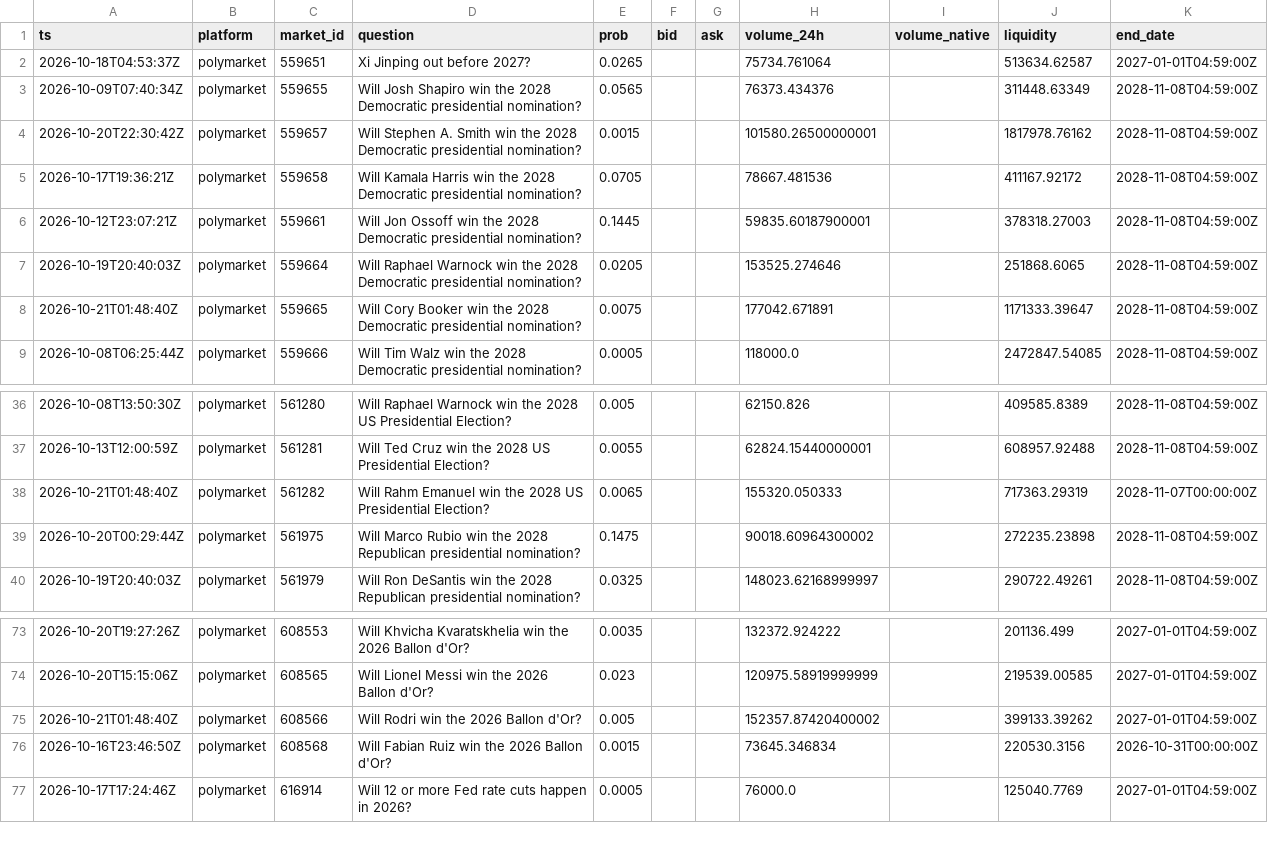
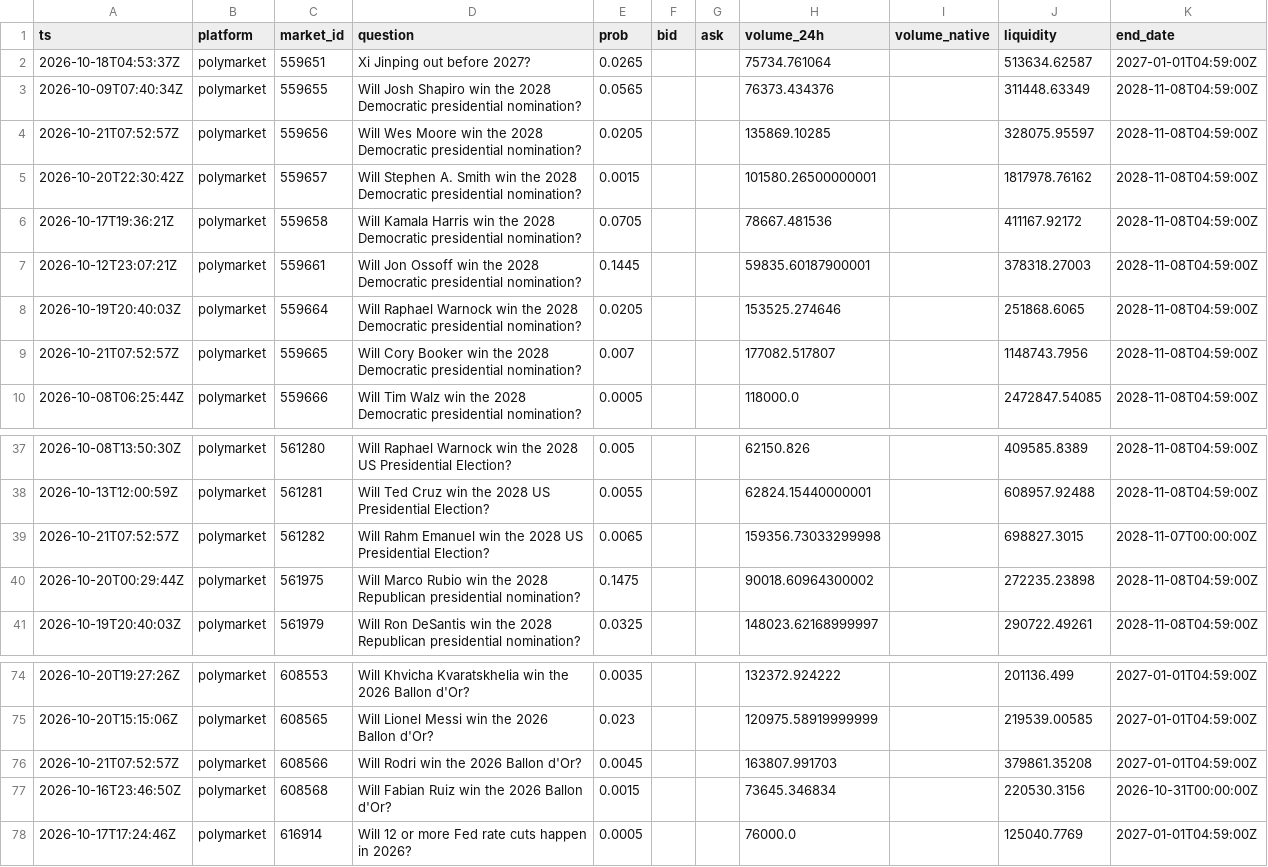
Before and after one commit to yu923zs/prediction-market-analytics, a CSV file: outputs/snapshots_sample.csv, drawn as a sheet; only a part is shown, gaps mark what is left out; the diff covers the shown part only.

```diff
--- a/outputs/snapshots_sample.csv
+++ b/outputs/snapshots_sample.csv
@@ -3,2 +3,3 @@ ts,platform,market_id,question,prob,bid,ask,volume_24h,volume_native,liquidity,e
 2026-10-09T07:40:34Z,polymarket,559655,Will Josh Shapiro win the 2028 Democratic presidential nomination?,0.0565,,,76373.434376,,311448.63349,2028-11-08T04:59:00Z
+2026-10-21T07:52:57Z,polymarket,559656,Will Wes Moore win the 2028 Democratic presidential nomination?,0.0205,,,135869.10285,,328075.95597,2028-11-08T04:59:00Z
 2026-10-20T22:30:42Z,polymarket,559657,Will Stephen A. Smith win the 2028 Democratic presidential nomination?,0.0015,,,101580.26500000001,,1817978.76162,2028-11-08T04:59:00Z
@@ -7,3 +8,3 @@ ts,platform,market_id,question,prob,bid,ask,volume_24h,volume_native,liquidity,e
 2026-10-19T20:40:03Z,polymarket,559664,Will Raphael Warnock win the 2028 Democratic presidential nomination?,0.0205,,,153525.274646,,251868.6065,2028-11-08T04:59:00Z
-2026-10-21T01:48:40Z,polymarket,559665,Will Cory Booker win the 2028 Democratic presidential nomination?,0.0075,,,177042.671891,,1171333.39647,2028-11-08T04:59:00Z
+2026-10-21T07:52:57Z,polymarket,559665,Will Cory Booker win the 2028 Democratic presidential nomination?,0.007,,,177082.517807,,1148743.7956,2028-11-08T04:59:00Z
 2026-10-08T06:25:44Z,polymarket,559666,Will Tim Walz win the 2028 Democratic presidential nomination?,0.0005,,,118000.0,,2472847.54085,2028-11-08T04:59:00Z
@@ -37,3 +38,3 @@ ts,platform,market_id,question,prob,bid,ask,volume_24h,volume_native,liquidity,e
 2026-10-13T12:00:59Z,polymarket,561281,Will Ted Cruz win the 2028 US Presidential Election?,0.0055,,,62824.15440000001,,608957.92488,2028-11-08T04:59:00Z
-2026-10-21T01:48:40Z,polymarket,561282,Will Rahm Emanuel win the 2028 US Presidential Election?,0.0065,,,155320.050333,,717363.29319,2028-11-07T00:00:00Z
+2026-10-21T07:52:57Z,polymarket,561282,Will Rahm Emanuel win the 2028 US Presidential Election?,0.0065,,,159356.73033299998,,698827.3015,2028-11-07T00:00:00Z
 2026-10-20T00:29:44Z,polymarket,561975,Will Marco Rubio win the 2028 Republican presidential nomination?,0.1475,,,90018.60964300002,,272235.23898,2028-11-08T04:59:00Z
@@ -74,3 +75,3 @@ ts,platform,market_id,question,prob,bid,ask,volume_24h,volume_native,liquidity,e
 2026-10-20T15:15:06Z,polymarket,608565,Will Lionel Messi win the 2026 Ballon d'Or?,0.023,,,120975.58919999999,,219539.00585,2027-01-01T04:59:00Z
-2026-10-21T01:48:40Z,polymarket,608566,Will Rodri win the 2026 Ballon d'Or?,0.005,,,152357.87420400002,,399133.39262,2027-01-01T04:59:00Z
+2026-10-21T07:52:57Z,polymarket,608566,Will Rodri win the 2026 Ballon d'Or?,0.0045,,,163807.991703,,379861.35208,2027-01-01T04:59:00Z
 2026-10-16T23:46:50Z,polymarket,608568,Will Fabian Ruiz win the 2026 Ballon d'Or?,0.0015,,,73645.346834,,220530.3156,2026-10-31T00:00:00Z
```
Also changed, not shown: 35 edited cells elsewhere in this file, 3 other files.
